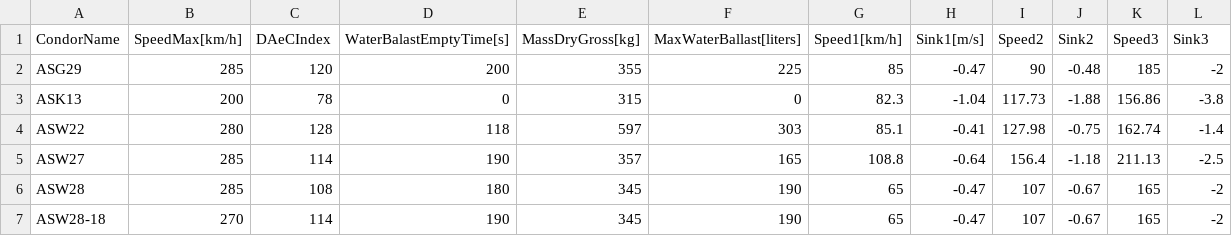
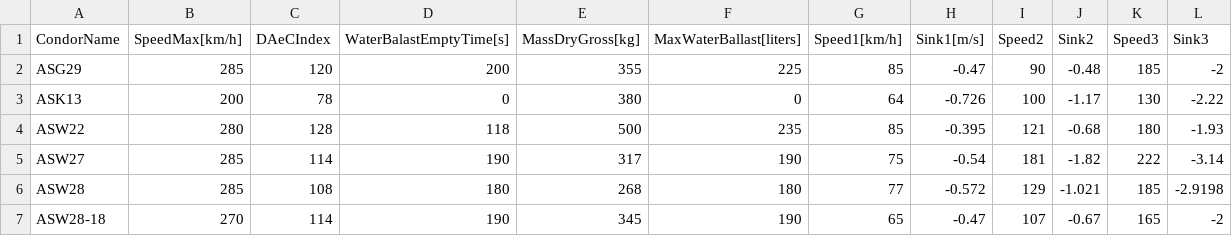
Before and after one commit to mpusz/Condor2Nav, a CSV file: data/GliderData.csv, drawn as a sheet; only a part is shown; the diff covers the shown part only.

Commit message:
Glider data for all classes beside 18m created

```diff
--- a/data/GliderData.csv
+++ b/data/GliderData.csv
@@ -2,6 +2,6 @@ CondorName,SpeedMax[km/h],DAeCIndex,WaterBalastEmptyTime[s],MassDryGross[kg],Max
 ASG29,285,120,200,355,225,85,-0.47,90,-0.48,185,-2
-ASK13,200,78,0,315,0,82.3,-1.04,117.73,-1.88,156.86,-3.8
-ASW22,280,128,118,597,303,85.1,-0.41,127.98,-0.75,162.74,-1.4
-ASW27,285,114,190,357,165,108.8,-0.64,156.4,-1.18,211.13,-2.5
-ASW28,285,108,180,345,190,65,-0.47,107,-0.67,165,-2
+ASK13,200,78,0,380,0,64,-0.726,100,-1.17,130,-2.22
+ASW22,280,128,118,500,235,85,-0.395,121,-0.68,180,-1.93
+ASW27,285,114,190,317,190,75,-0.54,181,-1.82,222,-3.14
+ASW28,285,108,180,268,180,77,-0.572,129,-1.021,185,-2.9198
 ASW28-18,270,114,190,345,190,65,-0.47,107,-0.67,165,-2
```
Also changed, not shown: 61 edited cells elsewhere in this file.
